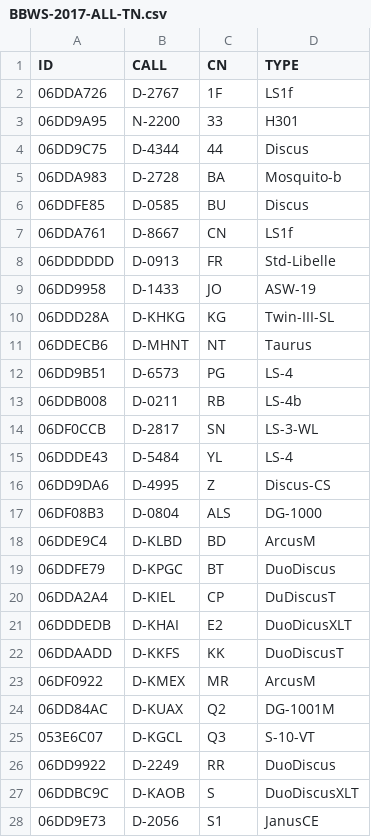
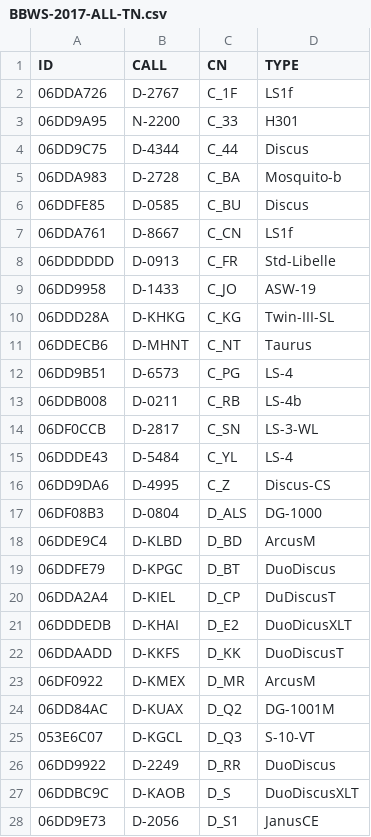
Before and after one commit to dspreitz/BBWS-2017, a CSV file: BBWS-2017-ALL-TN.csv, drawn as a sheet; only a part is shown; the diff covers the shown part only.

Commit message:
Modified -ALL-TN

```diff
--- a/BBWS-2017-ALL-TN.csv
+++ b/BBWS-2017-ALL-TN.csv
@@ -1,28 +1,28 @@
 ID,CALL,CN,TYPE
-06DDA726,D-2767,1F,LS1f
-06DD9A95,N-2200,33,H301
-06DD9C75,D-4344,44,Discus
-06DDA983,D-2728,BA,Mosquito-b
-06DDFE85,D-0585,BU,Discus
-06DDA761,D-8667,CN,LS1f
-06DDDDDD,D-0913,FR,Std-Libelle
-06DD9958,D-1433,JO,ASW-19
-06DDD28A,D-KHKG,KG,Twin-III-SL
-06DDECB6,D-MHNT,NT,Taurus
-06DD9B51,D-6573,PG,LS-4
-06DDB008,D-0211,RB,LS-4b
-06DF0CCB,D-2817,SN,LS-3-WL
-06DDDE43,D-5484,YL,LS-4
-06DD9DA6,D-4995,Z,Discus-CS
-06DF08B3,D-0804,ALS,DG-1000
-06DDE9C4,D-KLBD,BD,ArcusM
-06DDFE79,D-KPGC,BT,DuoDiscus
-06DDA2A4,D-KIEL,CP,DuDiscusT
-06DDDEDB,D-KHAI,E2,DuoDicusXLT
-06DDAADD,D-KKFS,KK,DuoDiscusT
-06DF0922,D-KMEX,MR,ArcusM
-06DD84AC,D-KUAX,Q2,DG-1001M
-053E6C07,D-KGCL,Q3,S-10-VT
-06DD9922,D-2249,RR,DuoDiscus
-06DDBC9C,D-KAOB,S,DuoDiscusXLT
-06DD9E73,D-2056,S1,JanusCE
+06DDA726,D-2767,C_1F,LS1f
+06DD9A95,N-2200,C_33,H301
+06DD9C75,D-4344,C_44,Discus
+06DDA983,D-2728,C_BA,Mosquito-b
+06DDFE85,D-0585,C_BU,Discus
+06DDA761,D-8667,C_CN,LS1f
+06DDDDDD,D-0913,C_FR,Std-Libelle
+06DD9958,D-1433,C_JO,ASW-19
+06DDD28A,D-KHKG,C_KG,Twin-III-SL
+06DDECB6,D-MHNT,C_NT,Taurus
+06DD9B51,D-6573,C_PG,LS-4
+06DDB008,D-0211,C_RB,LS-4b
+06DF0CCB,D-2817,C_SN,LS-3-WL
+06DDDE43,D-5484,C_YL,LS-4
+06DD9DA6,D-4995,C_Z,Discus-CS
+06DF08B3,D-0804,D_ALS,DG-1000
+06DDE9C4,D-KLBD,D_BD,ArcusM
+06DDFE79,D-KPGC,D_BT,DuoDiscus
+06DDA2A4,D-KIEL,D_CP,DuDiscusT
+06DDDEDB,D-KHAI,D_E2,DuoDicusXLT
+06DDAADD,D-KKFS,D_KK,DuoDiscusT
+06DF0922,D-KMEX,D_MR,ArcusM
+06DD84AC,D-KUAX,D_Q2,DG-1001M
+053E6C07,D-KGCL,D_Q3,S-10-VT
+06DD9922,D-2249,D_RR,DuoDiscus
+06DDBC9C,D-KAOB,D_S,DuoDiscusXLT
+06DD9E73,D-2056,D_S1,JanusCE
```
Also changed, not shown: 10 edited cells elsewhere in this file.
